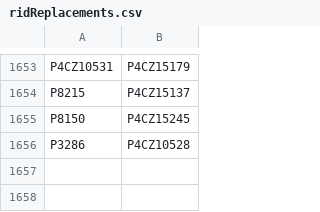
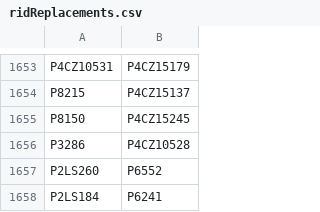
Before and after one commit to buda-base/xmltoldmigration, a CSV file: src/main/resources/ridReplacements.csv, drawn as a sheet; only a part is shown, gaps mark what is left out.

Commit message:
new duplicates

```diff
--- a/src/main/resources/ridReplacements.csv
+++ b/src/main/resources/ridReplacements.csv
@@ -1656 +1656,3 @@ P8150,P4CZ15245
 P3286,P4CZ10528
+P2LS260,P6552
+P2LS184,P6241
```
